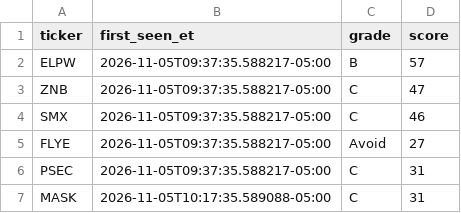
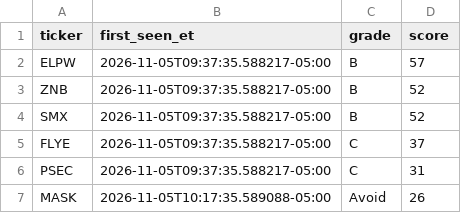
Before and after one commit to aligaam2-art/pennybot, a CSV file: journal/days/2026-11-05/watchlist.csv, drawn as a sheet.

```diff
--- a/journal/days/2026-11-05/watchlist.csv
+++ b/journal/days/2026-11-05/watchlist.csv
@@ -2,6 +2,6 @@ ticker,first_seen_et,grade,score
 ELPW,2026-11-05T09:37:35.588217-05:00,B,57
-ZNB,2026-11-05T09:37:35.588217-05:00,C,47
-SMX,2026-11-05T09:37:35.588217-05:00,C,46
-FLYE,2026-11-05T09:37:35.588217-05:00,Avoid,27
+ZNB,2026-11-05T09:37:35.588217-05:00,B,52
+SMX,2026-11-05T09:37:35.588217-05:00,B,52
+FLYE,2026-11-05T09:37:35.588217-05:00,C,37
 PSEC,2026-11-05T09:37:35.588217-05:00,C,31
-MASK,2026-11-05T10:17:35.589088-05:00,C,31
+MASK,2026-11-05T10:17:35.589088-05:00,Avoid,26
```
Also changed, not shown: 2 other files.
